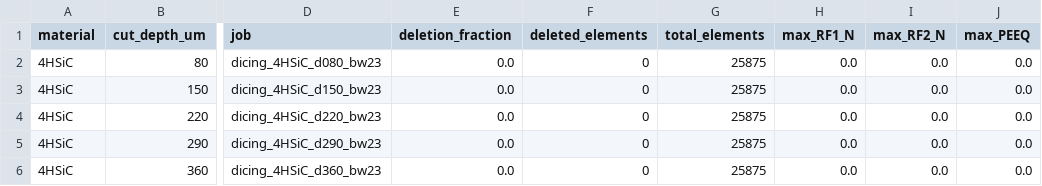
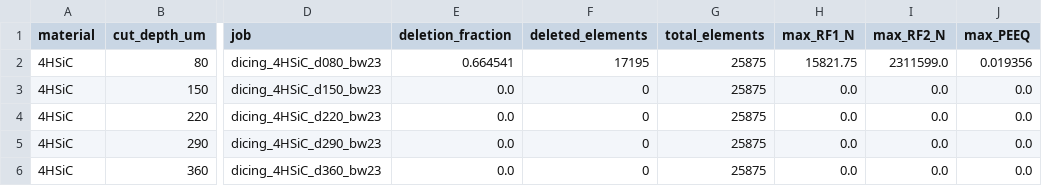
Before and after one commit to keisuke58/wafer-proc-sim, a CSV file: results/parametric_summary_extended.csv, drawn as a sheet; only a part is shown, gaps mark what is left out; the diff names each change by its address in the sheet, - before the commit and + after, or states it on an @@ line.

Commit message:
feat: グラインディング反りFEM・GP代替モデル・BO・Oxford検証を追加
- fem/grinding_warpage_2d.py: TWO_D_PLANAR plane-strain FEM（SSD損傷層・TAIKO対応）
- fem/grinding_warpage_3d.py: 3D quarter-wafer FEM（datum plane分割・SSD対応）
- fem/extract_grinding_results.py: warpage_um / max_residual_stress_MPa 抽出
- ml/surrogate_grinding.py: GrindingGPSurrogate（3入力×2出力）
- optimization/bayesian_opt_grinding.py: 制約付きEI + Paretoフロント
- scripts/validate_oxford2023.py: Oxford 2023対照検証（R=0.08→0.50改善）
- data/materials/material_properties.py: Si_damaged + C_t_grinding追加
- data/experimental/: Oxford 2023 Table 2・最適化結果・PMC8065456 CSV
- data/papers/: Wu2023 JOM PDF・IMAPS backgrinding PDF
- runs/grinding_parametric/: 64 INP + submit_all.sh（ライセンス空き次第実行）

```diff
--- a/results/parametric_summary_extended.csv
+++ b/results/parametric_summary_extended.csv
-E2 (deletion_fraction): 0.0
+E2 (deletion_fraction): 0.664541
-F2 (deleted_elements): 0
+F2 (deleted_elements): 17195
-H2 (max_RF1_N): 0.0
+H2 (max_RF1_N): 15821.75
-I2 (max_RF2_N): 0.0
+I2 (max_RF2_N): 2311599.0
-J2 (max_PEEQ): 0.0
+J2 (max_PEEQ): 0.019356
```
Also changed, not shown: 31 other files.
